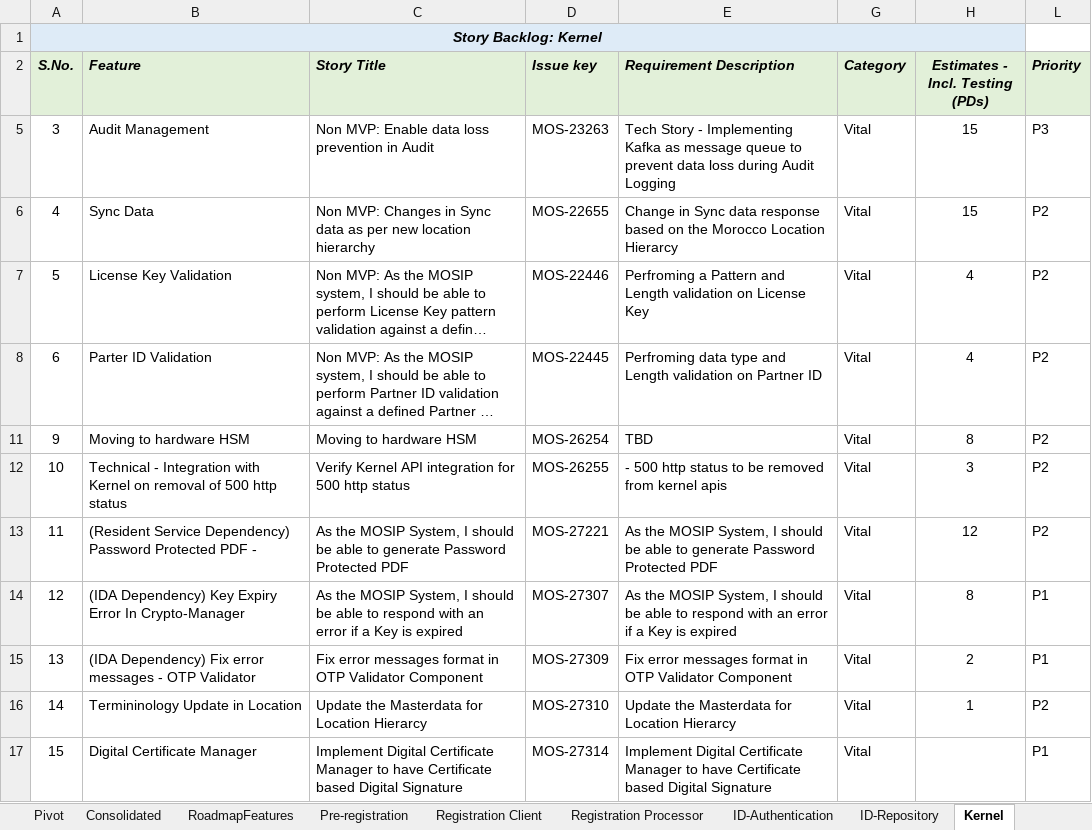
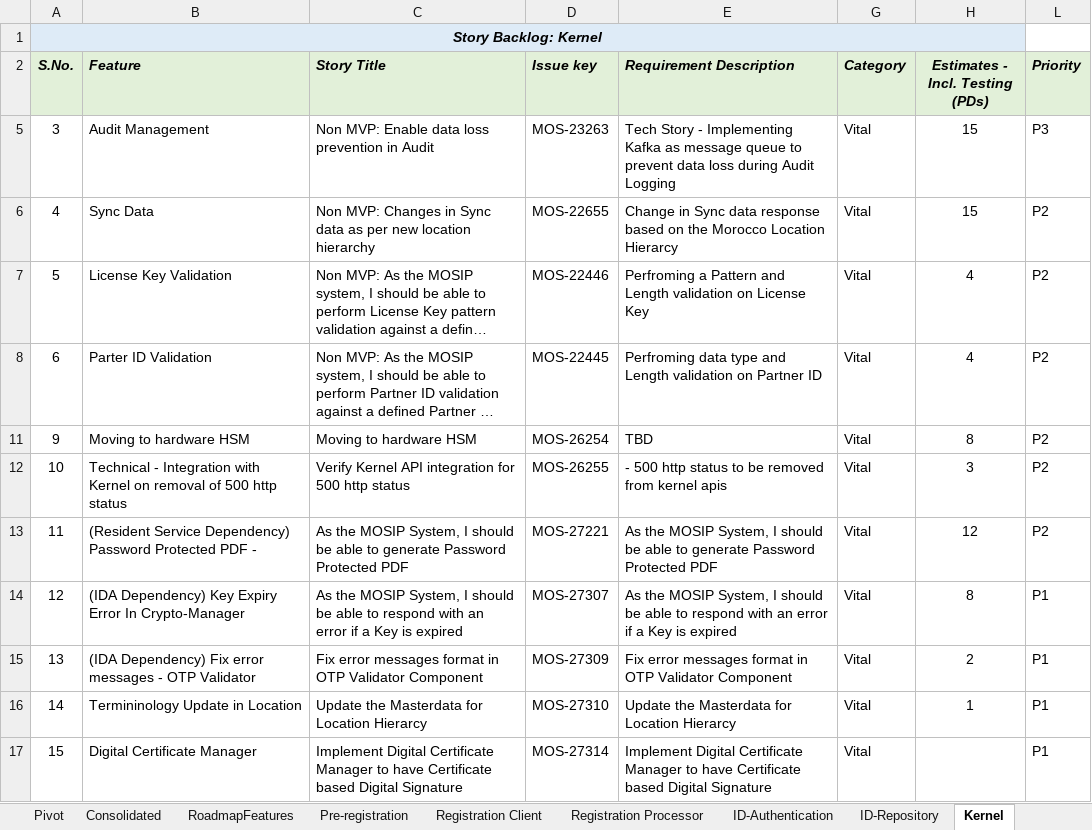
Before and after one commit to ssenmosip/mosip-temp-documentation, an Excel workbook: _files/requirements/Pending_Backlog_Stories_25Jun19_Updated.xlsx, sheet Kernel, drawn as a sheet; long unchanged cells end in …; values as stored, in another font and other column widths than the file's, no borders; the diff names each change by its address in the sheet, - before the commit and + after, or states it on an @@ line.

```diff
--- a/_files/requirements/Pending_Backlog_Stories_25Jun19_Updated.xlsx (sheet Kernel)
+++ b/_files/requirements/Pending_Backlog_Stories_25Jun19_Updated.xlsx (sheet Kernel)
-L16 (Priority): P2
+L16 (Priority): P1
```
Also changed, not shown: sheet Registration Processor, sheet ID-Repository, hidden cells.
